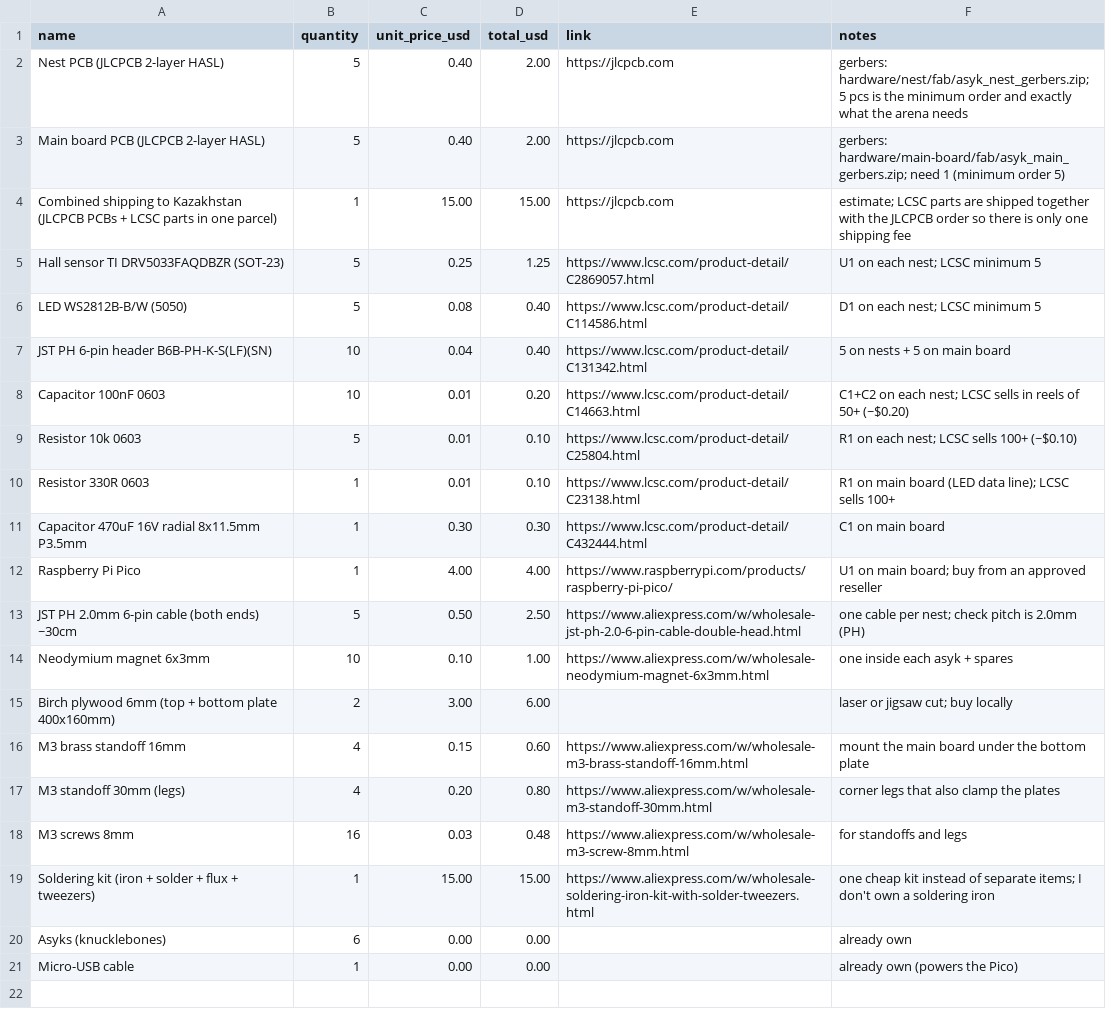
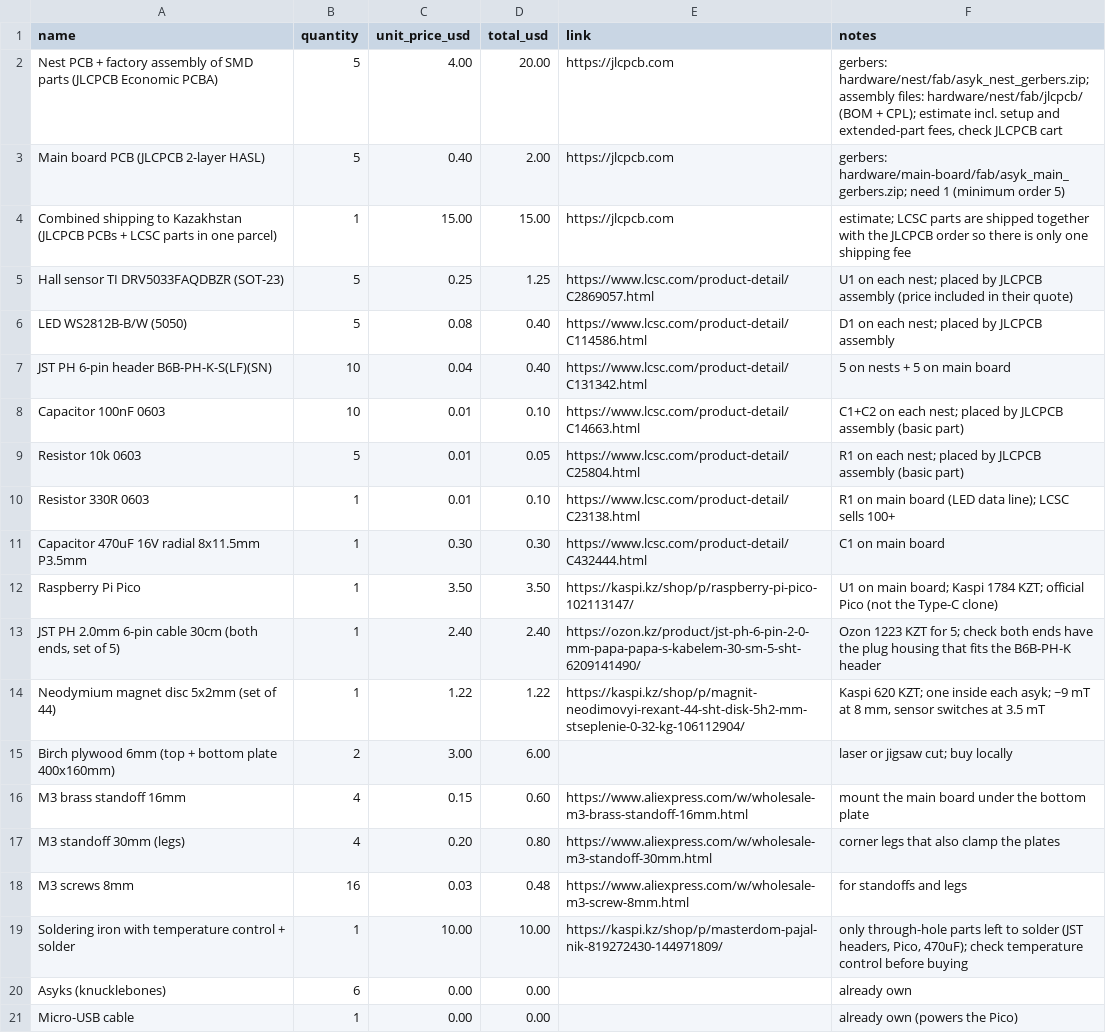
Before and after one commit to dianasembaeva5-dotcom/asyk-arena, a CSV file: bom.csv, drawn as a sheet.

```diff
--- a/bom.csv
+++ b/bom.csv
@@ -1,15 +1,15 @@
 name,quantity,unit_price_usd,total_usd,link,notes
-Nest PCB (JLCPCB 2-layer HASL),5,0.40,2.00,https://jlcpcb.com,gerbers: hardware/nest/fab/asyk_nest_gerbers.zip; 5 pcs is the minimum order and exactly what the arena needs
+Nest PCB + factory assembly of SMD parts (JLCPCB Economic PCBA),5,4.00,20.00,https://jlcpcb.com,"gerbers: hardware/nest/fab/asyk_nest_gerbers.zip; assembly files: hardware/nest/fab/jlcpcb/ (BOM + CPL); estimate incl. setup and extended-part fees, check JLCPCB cart"
 Main board PCB (JLCPCB 2-layer HASL),5,0.40,2.00,https://jlcpcb.com,gerbers: hardware/main-board/fab/asyk_main_gerbers.zip; need 1 (minimum order 5)
 Combined shipping to Kazakhstan (JLCPCB PCBs + LCSC parts in one parcel),1,15.00,15.00,https://jlcpcb.com,estimate; LCSC parts are shipped together with the JLCPCB order so there is only one shipping fee
-Hall sensor TI DRV5033FAQDBZR (SOT-23),5,0.25,1.25,https://www.lcsc.com/product-detail/C2869057.html,U1 on each nest; LCSC minimum 5
-LED WS2812B-B/W (5050),5,0.08,0.40,https://www.lcsc.com/product-detail/C114586.html,D1 on each nest; LCSC minimum 5
+Hall sensor TI DRV5033FAQDBZR (SOT-23),5,0.25,1.25,https://www.lcsc.com/product-detail/C2869057.html,U1 on each nest; placed by JLCPCB assembly (price included in their quote)
+LED WS2812B-B/W (5050),5,0.08,0.40,https://www.lcsc.com/product-detail/C114586.html,D1 on each nest; placed by JLCPCB assembly
 JST PH 6-pin header B6B-PH-K-S(LF)(SN),10,0.04,0.40,https://www.lcsc.com/product-detail/C131342.html,5 on nests + 5 on main board
-Capacitor 100nF 0603,10,0.01,0.20,https://www.lcsc.com/product-detail/C14663.html,C1+C2 on each nest; LCSC sells in reels of 50+ (~$0.20)
-Resistor 10k 0603,5,0.01,0.10,https://www.lcsc.com/product-detail/C25804.html,R1 on each nest; LCSC sells 100+ (~$0.10)
+Capacitor 100nF 0603,10,0.01,0.10,https://www.lcsc.com/product-detail/C14663.html,C1+C2 on each nest; placed by JLCPCB assembly (basic part)
+Resistor 10k 0603,5,0.01,0.05,https://www.lcsc.com/product-detail/C25804.html,R1 on each nest; placed by JLCPCB assembly (basic part)
 Resistor 330R 0603,1,0.01,0.10,https://www.lcsc.com/product-detail/C23138.html,R1 on main board (LED data line); LCSC sells 100+
 Capacitor 470uF 16V radial 8x11.5mm P3.5mm,1,0.30,0.30,https://www.lcsc.com/product-detail/C432444.html,C1 on main board
-Raspberry Pi Pico,1,4.00,4.00,https://www.raspberrypi.com/products/raspberry-pi-pico/,U1 on main board; buy from an approved reseller
-JST PH 2.0mm 6-pin cable (both ends) ~30cm,5,0.50,2.50,https://www.aliexpress.com/w/wholesale-jst-ph-2.0-6-pin-cable-double-head.html,one cable per nest; check pitch is 2.0mm (PH)
-Neodymium magnet 6x3mm,10,0.10,1.00,https://www.aliexpress.com/w/wholesale-neodymium-magnet-6x3mm.html,one inside each asyk + spares
+Raspberry Pi Pico,1,3.50,3.50,https://kaspi.kz/shop/p/raspberry-pi-pico-102113147/,U1 on main board; Kaspi 1784 KZT; official Pico (not the Type-C clone)
+"JST PH 2.0mm 6-pin cable 30cm (both ends, set of 5)",1,2.40,2.40,https://ozon.kz/product/jst-ph-6-pin-2-0-mm-papa-papa-s-kabelem-30-sm-5-sht-6209141490/,Ozon 1223 KZT for 5; check both ends have the plug housing that fits the B6B-PH-K header
+Neodymium magnet disc 5x2mm (set of 44),1,1.22,1.22,https://kaspi.kz/shop/p/magnit-neodimovyi-rexant-44-sht-disk-5h2-mm-stseplenie-0-32-kg-106112904/,"Kaspi 620 KZT; one inside each asyk; ~9 mT at 8 mm, sensor switches at 3.5 mT"
 Birch plywood 6mm (top + bottom plate 400x160mm),2,3.00,6.00,,laser or jigsaw cut; buy locally
@@ -18,3 +18,3 @@ M3 standoff 30mm (legs),4,0.20,0.80,https://www.aliexpress.com/w/wholesale-m3-st
 M3 screws 8mm,16,0.03,0.48,https://www.aliexpress.com/w/wholesale-m3-screw-8mm.html,for standoffs and legs
-Soldering kit (iron + solder + flux + tweezers),1,15.00,15.00,https://www.aliexpress.com/w/wholesale-soldering-iron-kit-with-solder-tweezers.html,one cheap kit instead of separate items; I don't own a soldering iron
+Soldering iron with temperature control + solder,1,10.00,10.00,https://kaspi.kz/shop/p/masterdom-pajal-nik-819272430-144971809/,"only through-hole parts left to solder (JST headers, Pico, 470uF); check temperature control before buying"
 Asyks (knucklebones),6,0.00,0.00,,already own
```
Also changed, not shown: 3 other files.
